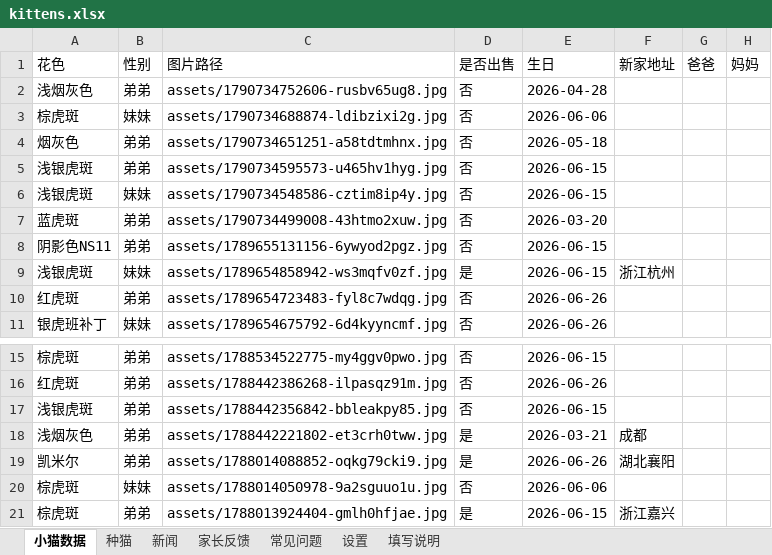
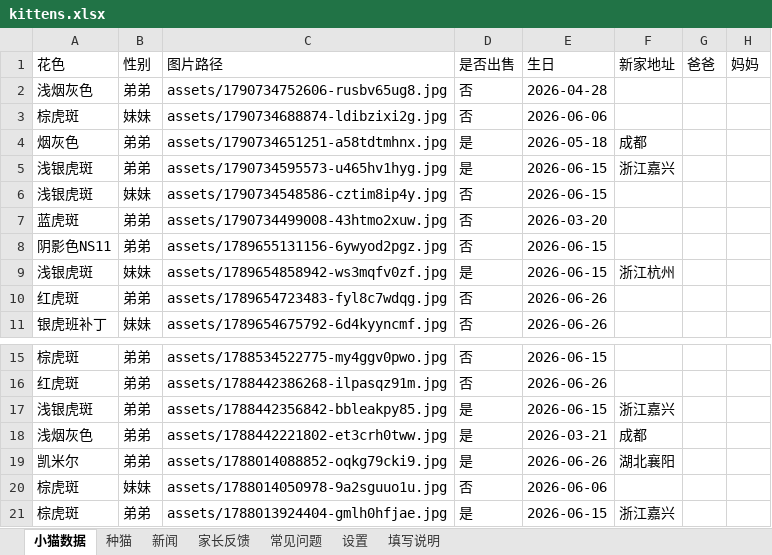
Before and after one commit to kuenmaoshe/kuenmaoshe.github.io, an Excel workbook: data/kittens.xlsx, sheet 小猫数据, drawn as a sheet; only a part is shown, gaps mark what is left out; values as stored, in another font and other column widths than the file's, no borders; the diff names each change by its address in the sheet, - before the commit and + after, or states it on an @@ line.

```diff
--- a/data/kittens.xlsx (sheet 小猫数据)
+++ b/data/kittens.xlsx (sheet 小猫数据)
-D4:D5 (是否出售): 否
+D4:D5 (是否出售): 是
-F4 (新家地址): (empty)
+F4 (新家地址): 成都
-F5 (新家地址): (empty)
+F5 (新家地址): 浙江嘉兴
-D17 (是否出售): 否
+D17 (是否出售): 是
-F17 (新家地址): (empty)
+F17 (新家地址): 浙江嘉兴
```
Also changed, not shown: 1 other file.
